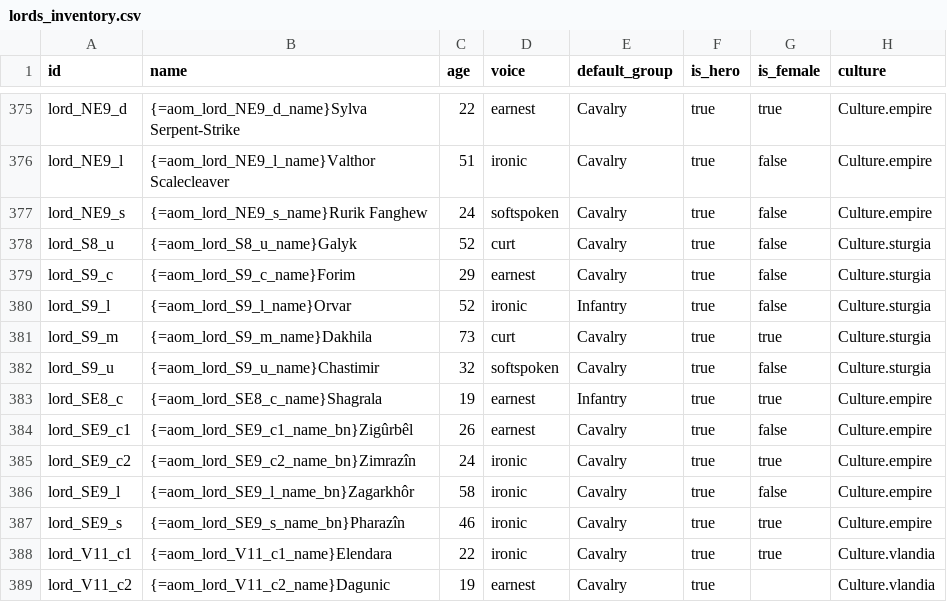
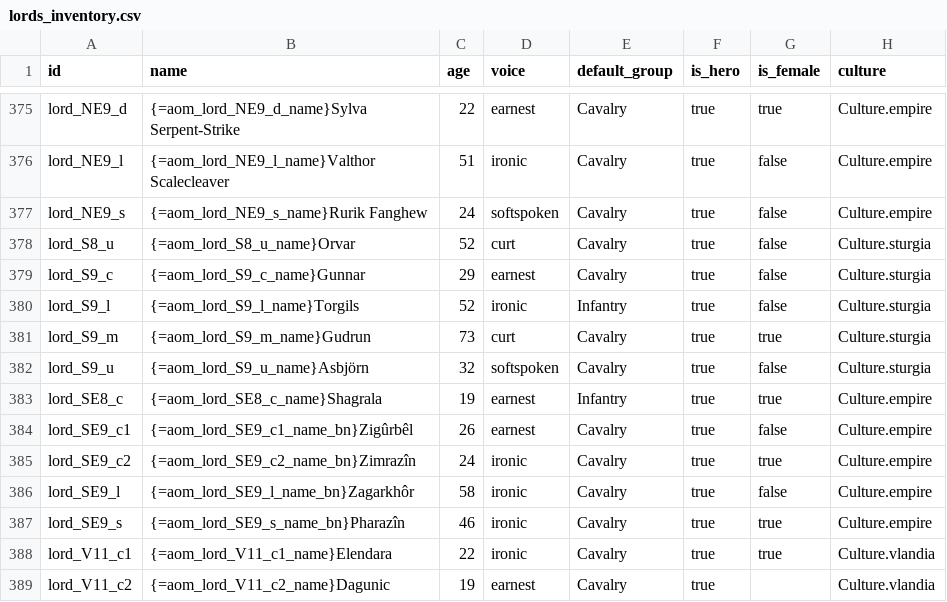
Before and after one commit to haterade22/TAOM, a CSV file: tools/lords_inventory.csv, drawn as a sheet; only a part is shown, gaps mark what is left out; the diff covers the shown part only; the diff names each change by its address in the sheet, - before the commit and + after, or states it on an @@ line.

Commit message:
data(clans): v2.0.40 - RiE names for the houses of eight realms
Clans and lords of Angaladh, Arthedain, Cardolan, Rhudaur, Anduin Vale,
Dale, Dorwinion and South Rhovanion take Realms in Exile house and
personal names. Ids and keys are unchanged; generator name lists, tool
tests, lords_inventory.csv and the feature docs follow. Translations of
the renamed keys are stale until the next translation pass.

```diff
--- a/tools/lords_inventory.csv
+++ b/tools/lords_inventory.csv
-B378 (name): {=aom_lord_S8_u_name}Galyk
+B378 (name): {=aom_lord_S8_u_name}Orvar
-B379 (name): {=aom_lord_S9_c_name}Forim
+B379 (name): {=aom_lord_S9_c_name}Gunnar
-B380 (name): {=aom_lord_S9_l_name}Orvar
+B380 (name): {=aom_lord_S9_l_name}Torgils
-B381 (name): {=aom_lord_S9_m_name}Dakhila
+B381 (name): {=aom_lord_S9_m_name}Gudrun
-B382 (name): {=aom_lord_S9_u_name}Chastimir
+B382 (name): {=aom_lord_S9_u_name}Asbjörn
```
Also changed, not shown: 50 edited cells elsewhere in this file, 34 other files.
